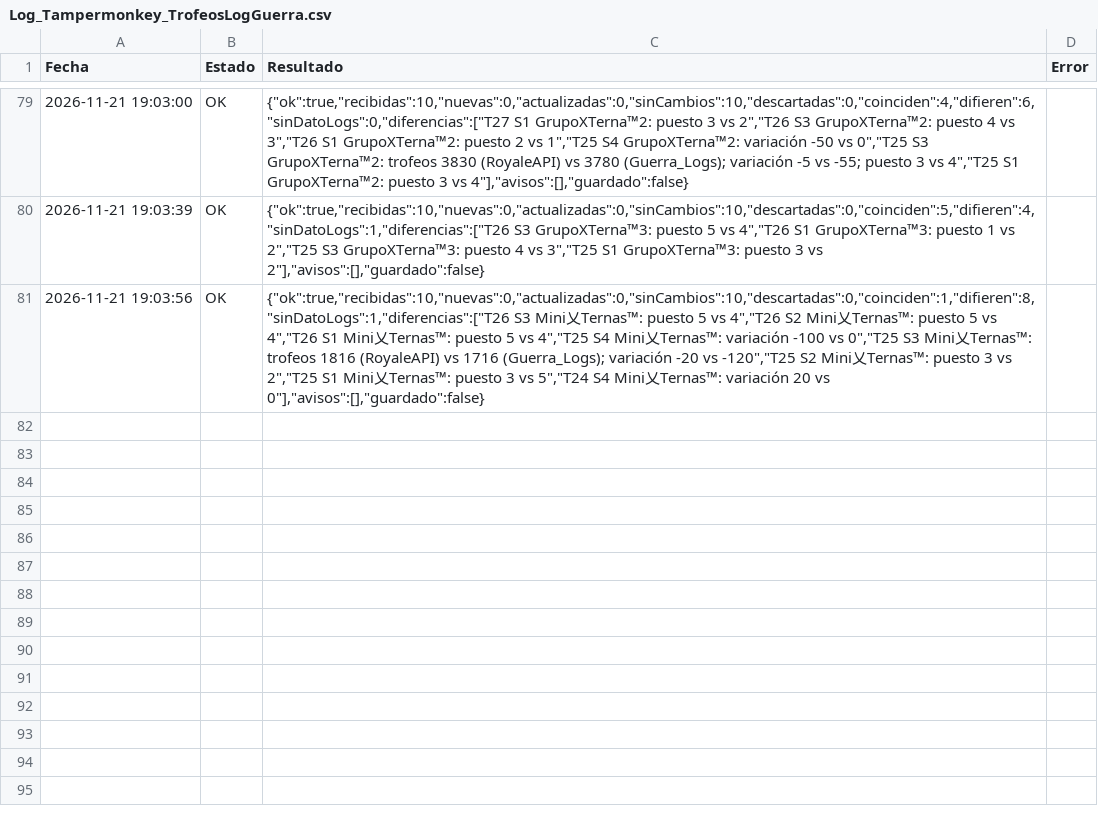
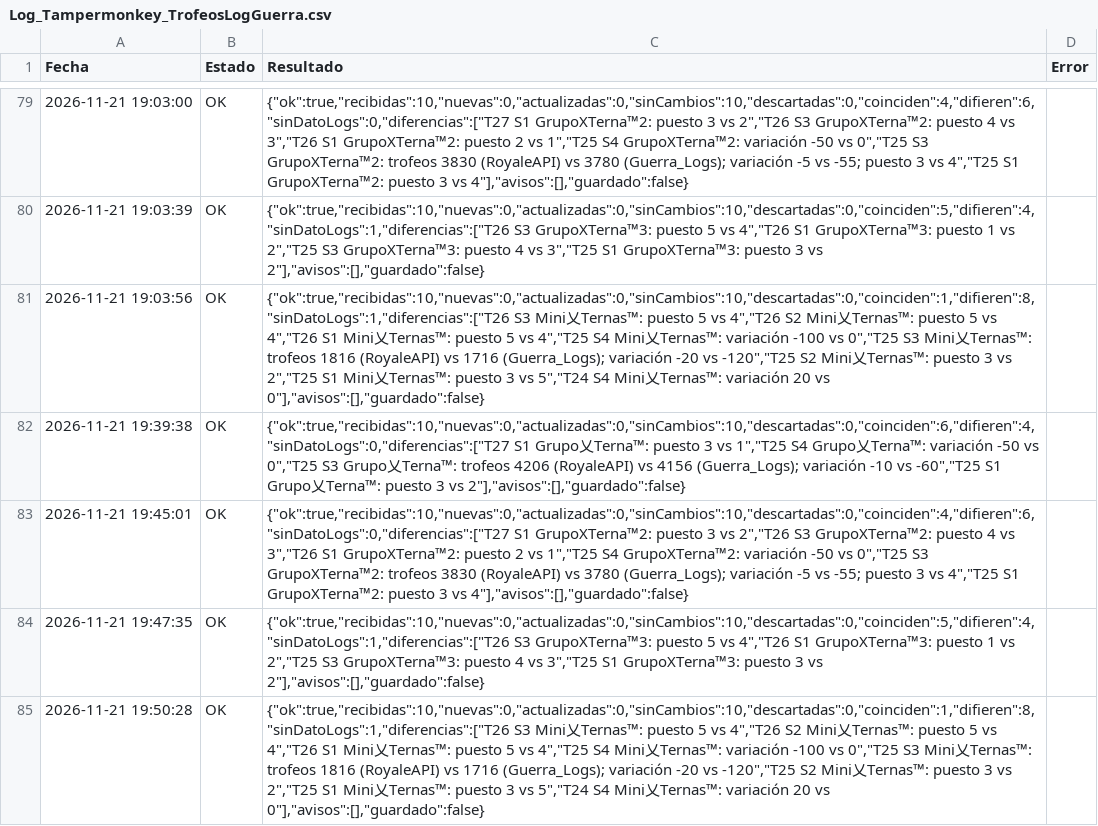
Before and after one commit to GrupoTerna/Backend, a CSV file: Datos descargados/CSV/Tampermonkey/Log_Tampermonkey_TrofeosLogGuerra.csv, drawn as a sheet; only a part is shown, gaps mark what is left out; the diff names each change by its address in the sheet, - before the commit and + after, or states it on an @@ line.

Commit message:
Datos descargados: copia automática desde Drive - 21/11/2026 20:08:16 (Lima) - 7 archivos

```diff
--- a/Datos descargados/CSV/Tampermonkey/Log_Tampermonkey_TrofeosLogGuerra.csv
+++ b/Datos descargados/CSV/Tampermonkey/Log_Tampermonkey_TrofeosLogGuerra.csv
+row 82: 2026-11-21 19:39:38 | OK | {"ok":true,"recibidas":10,"nuevas":0,"actualizadas":0,"sinCambios":10,"descartadas":0,"coinciden":6,"difieren":4,"sinDatoLogs":0,"diferencias":["T27 S1 Grupo乂Terna™: puesto 3 vs 1","T25 S4 Grupo乂Terna™: variación -50 vs 0","T25 S3 Grupo乂Terna™: trofeos 4206 (RoyaleAPI) vs 4156 (Guerra_Logs); variación -10 vs -60","T25 S1 Grupo乂Terna™: puesto 3 vs 2"],"avisos":[],"guardado":false}
+row 83: 2026-11-21 19:45:01 | OK | {"ok":true,"recibidas":10,"nuevas":0,"actualizadas":0,"sinCambios":10,"descartadas":0,"coinciden":4,"difieren":6,"sinDatoLogs":0,"diferencias":["T27 S1 GrupoXTerna™2: puesto 3 vs 2","T26 S3 GrupoXTerna™2: puesto 4 vs 3","T26 S1 GrupoXTerna™2: puesto 2 vs 1","T25 S4 GrupoXTerna™2: variación -50 vs 0","T25 S3 GrupoXTerna™2: trofeos 3830 (RoyaleAPI) vs 3780 (Guerra_Logs); variación -5 vs -55; puesto 3 vs 4","T25 S1 GrupoXTerna™2: puesto 3 vs 4"],"avisos":[],"guardado":false}
+row 84: 2026-11-21 19:47:35 | OK | {"ok":true,"recibidas":10,"nuevas":0,"actualizadas":0,"sinCambios":10,"descartadas":0,"coinciden":5,"difieren":4,"sinDatoLogs":1,"diferencias":["T26 S3 GrupoXTerna™3: puesto 5 vs 4","T26 S1 GrupoXTerna™3: puesto 1 vs 2","T25 S3 GrupoXTerna™3: puesto 4 vs 3","T25 S1 GrupoXTerna™3: puesto 3 vs 2"],"avisos":[],"guardado":false}
+row 85: 2026-11-21 19:50:28 | OK | {"ok":true,"recibidas":10,"nuevas":0,"actualizadas":0,"sinCambios":10,"descartadas":0,"coinciden":1,"difieren":8,"sinDatoLogs":1,"diferencias":["T26 S3 Mini乂Ternas™: puesto 5 vs 4","T26 S2 Mini乂Ternas™: puesto 5 vs 4","T26 S1 Mini乂Ternas™: puesto 5 vs 4","T25 S4 Mini乂Ternas™: variación -100 vs 0","T25 S3 Mini乂Ternas™: trofeos 1816 (RoyaleAPI) vs 1716 (Guerra_Logs); variación -20 vs -120","T25 S2 Mini乂Ternas™: puesto 3 vs 2","T25 S1 Mini乂Ternas™: puesto 3 vs 5","T24 S4 Mini乂Ternas™: variación 20 vs 0"],"avisos":[],"guardado":false}
```
Also changed, not shown: Datos descargados/CSV/Tampermonkey/HistorialGuerra_Grupal.csv, Datos descargados/CSV/Tampermonkey/Log_Tampermonkey_HistorialGuerra.csv, 4 other files.
